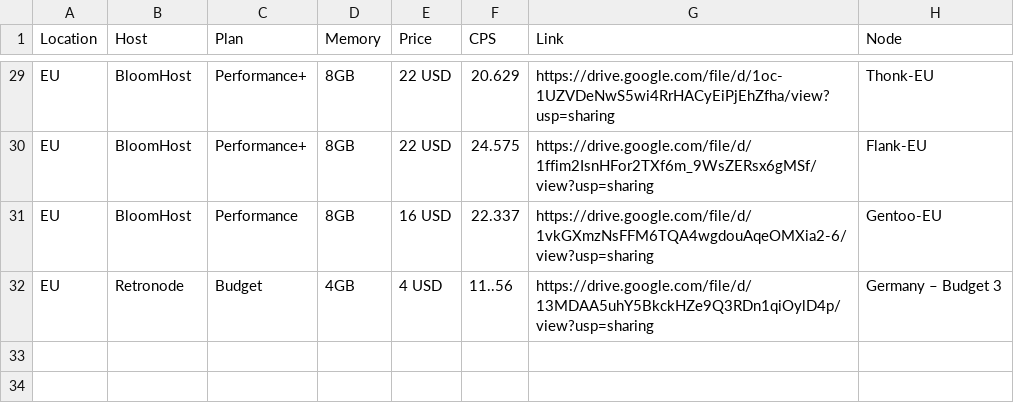
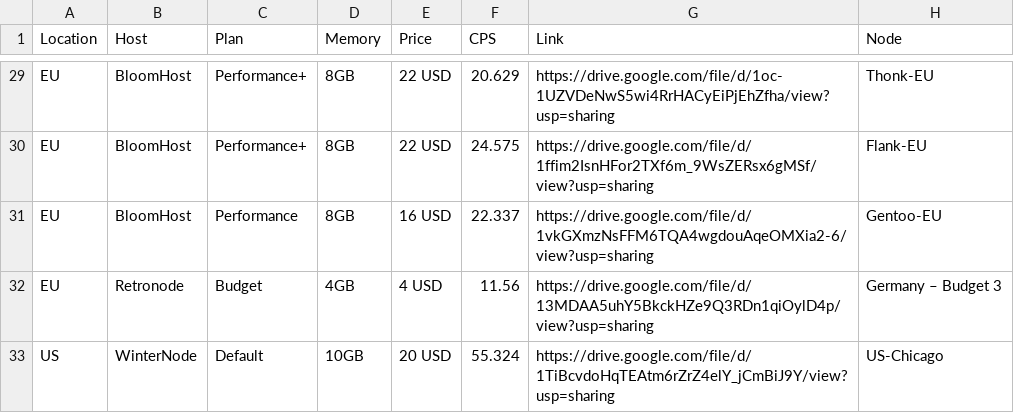
Before and after one commit to kakduman/minecraft-server-hosts, a CSV file: multi-thread-raw.csv, drawn as a sheet; only a part is shown, gaps mark what is left out.

```diff
--- a/multi-thread-raw.csv
+++ b/multi-thread-raw.csv
@@ -31,2 +31,3 @@ EU,BloomHost,Performance+,8GB,22 USD,24.575,https://drive.google.com/file/d/1ffi
 EU,BloomHost,Performance,8GB,16 USD,22.337,https://drive.google.com/file/d/1vkGXmzNsFFM6TQA4wgdouAqeOMXia2-6/view?usp=sharing,Gentoo-EU
-EU,Retronode,Budget,4GB,4 USD,11..56,https://drive.google.com/file/d/13MDAA5uhY5BkckHZe9Q3RDn1qiOylD4p/view?usp=sharing,Germany – Budget 3
+EU,Retronode,Budget,4GB,4 USD,11.56,https://drive.google.com/file/d/13MDAA5uhY5BkckHZe9Q3RDn1qiOylD4p/view?usp=sharing,Germany – Budget 3
+US,WinterNode,Default,10GB,20 USD,55.324,https://drive.google.com/file/d/1TiBcvdoHqTEAtm6rZrZ4elY_jCmBiJ9Y/view?usp=sharing,US-Chicago
```
Also changed, not shown: multi-thread-results.csv, single-thread-raw.csv, 10 other files.
